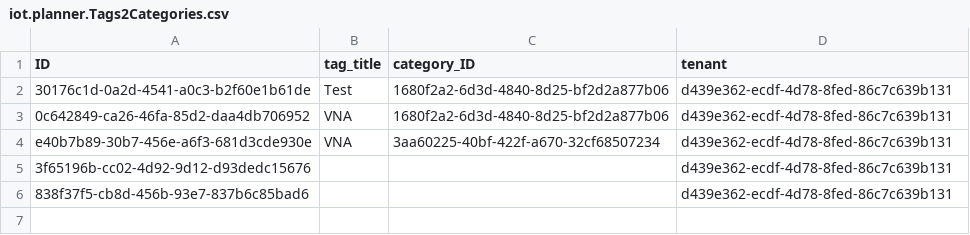
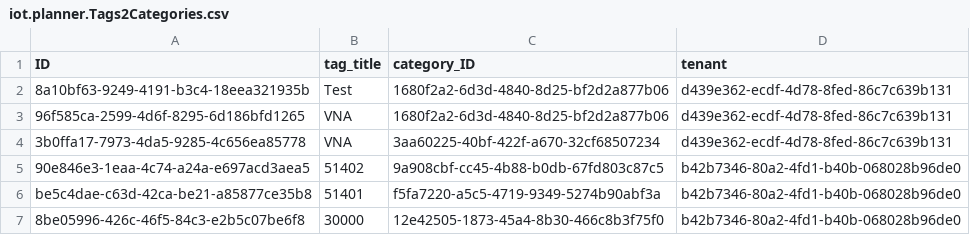
Before and after one commit to iot-gmbh/backend-json-model, a CSV file: db/data/iot.planner.Tags2Categories.csv, drawn as a sheet.

```diff
--- a/db/data/iot.planner.Tags2Categories.csv
+++ b/db/data/iot.planner.Tags2Categories.csv
@@ -1,6 +1,7 @@
 ID;tag_title;category_ID;tenant
-30176c1d-0a2d-4541-a0c3-b2f60e1b61de;Test;1680f2a2-6d3d-4840-8d25-bf2d2a877b06;d439e362-ecdf-4d78-8fed-86c7c639b131
-0c642849-ca26-46fa-85d2-daa4db706952;VNA;1680f2a2-6d3d-4840-8d25-bf2d2a877b06;d439e362-ecdf-4d78-8fed-86c7c639b131
-e40b7b89-30b7-456e-a6f3-681d3cde930e;VNA;3aa60225-40bf-422f-a670-32cf68507234;d439e362-ecdf-4d78-8fed-86c7c639b131
-3f65196b-cc02-4d92-9d12-d93dedc15676;;;d439e362-ecdf-4d78-8fed-86c7c639b131
-838f37f5-cb8d-456b-93e7-837b6c85bad6;;;d439e362-ecdf-4d78-8fed-86c7c639b131
+8a10bf63-9249-4191-b3c4-18eea321935b;Test;1680f2a2-6d3d-4840-8d25-bf2d2a877b06;d439e362-ecdf-4d78-8fed-86c7c639b131
+96f585ca-2599-4d6f-8295-6d186bfd1265;VNA;1680f2a2-6d3d-4840-8d25-bf2d2a877b06;d439e362-ecdf-4d78-8fed-86c7c639b131
+3b0ffa17-7973-4da5-9285-4c656ea85778;VNA;3aa60225-40bf-422f-a670-32cf68507234;d439e362-ecdf-4d78-8fed-86c7c639b131
+90e846e3-1eaa-4c74-a24a-e697acd3aea5;51402;9a908cbf-cc45-4b88-b0db-67fd803c87c5;b42b7346-80a2-4fd1-b40b-068028b96de0
+be5c4dae-c63d-42ca-be21-a85877ce35b8;51401;f5fa7220-a5c5-4719-9349-5274b90abf3a;b42b7346-80a2-4fd1-b40b-068028b96de0
+8be05996-426c-46f5-84c3-e2b5c07be6f8;30000;12e42505-1873-45a4-8b30-466c8b3f75f0;b42b7346-80a2-4fd1-b40b-068028b96de0
```
Also changed, not shown: db/data/iot.planner.Categories.csv, db/data/iot.planner.Users.csv, 5 other files.
